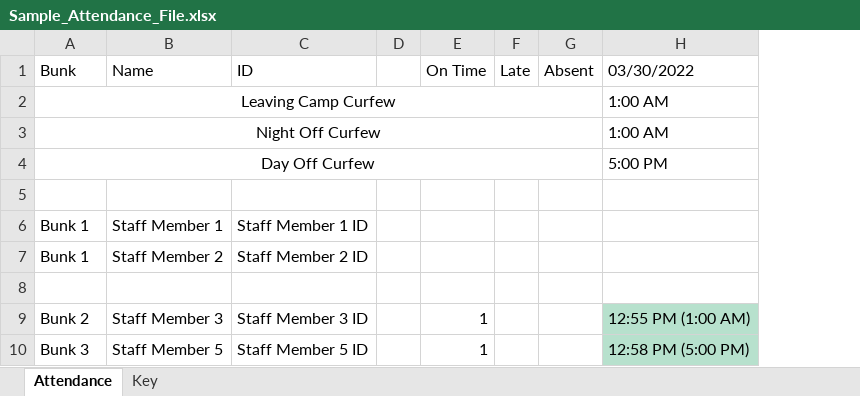
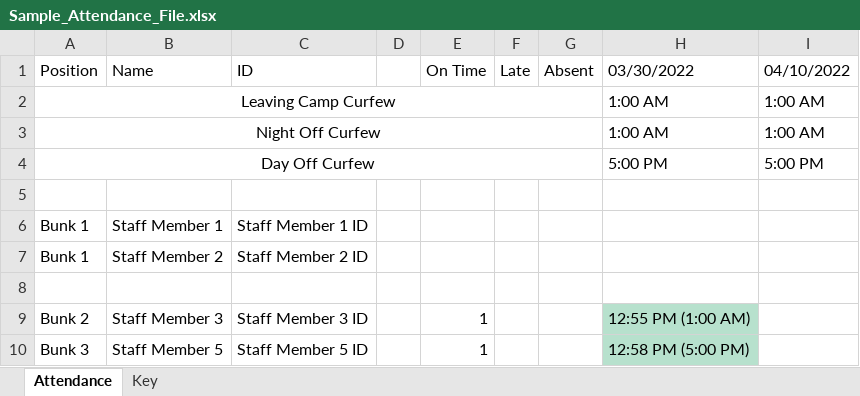
Before and after one commit to crs196/attendance, an Excel workbook: resources/files/Sample_Attendance_File.xlsx, sheet Attendance, drawn as a sheet; values as stored, in another font and other column widths than the file's, no borders; the diff names each change by its address in the sheet, - before the commit and + after, or states it on an @@ line.

Commit message:
allow bunk column to also be titled 'position,' add initial code to move summary statistics to key sheet

```diff
--- a/resources/files/Sample_Attendance_File.xlsx (sheet Attendance)
+++ b/resources/files/Sample_Attendance_File.xlsx (sheet Attendance)
+column I (04/10/2022), rows 2-4: 1:00 AM | 1:00 AM | 5:00 PM
-A1: Bunk
+A1: Position
```
Also changed, not shown: sheet Key, 2 other files.
